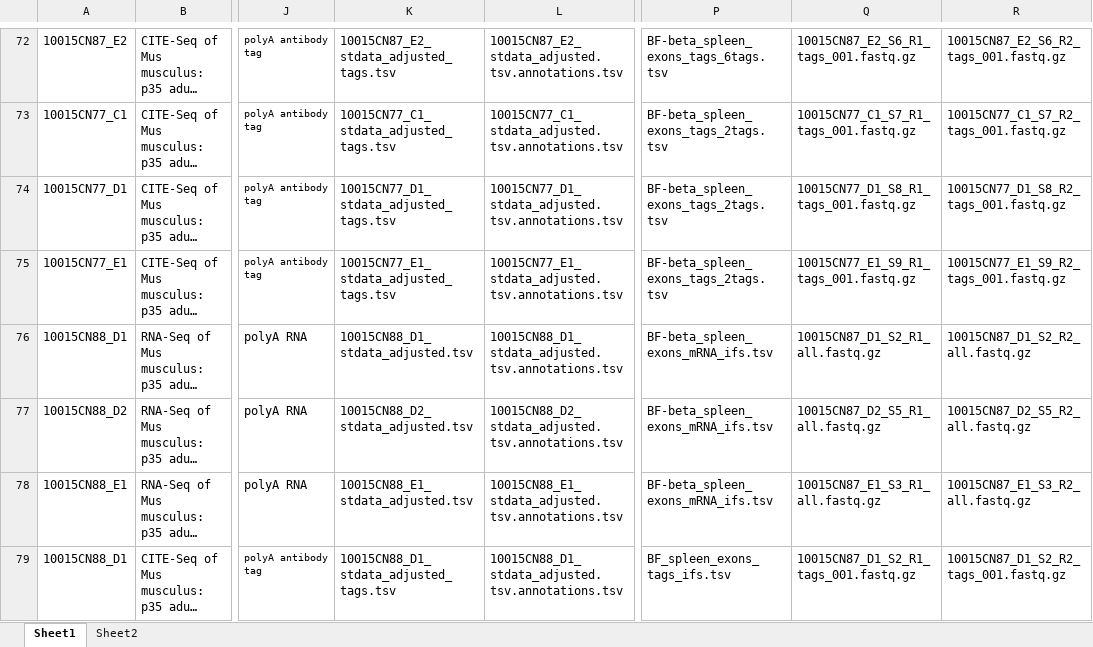
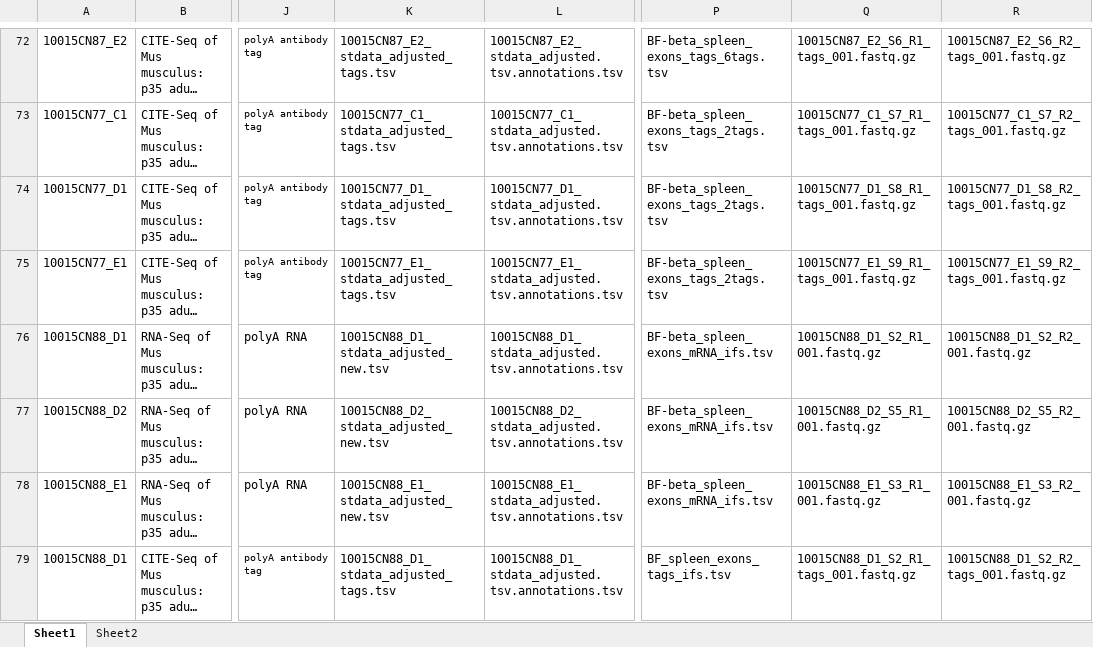
Before and after one commit to klarman-cell-observatory/sm-omics, an Excel workbook: metadata.xlsx, sheet Sheet1, drawn as a sheet; only a part is shown, gaps mark what is left out; long unchanged cells end in …; values as stored, in another font and other column widths than the file's, no borders; the diff covers the shown part only; the diff names each change by its address in the sheet, - before the commit and + after, or states it on an @@ line.

```diff
--- a/metadata.xlsx (sheet Sheet1)
+++ b/metadata.xlsx (sheet Sheet1)
-K76: 10015CN88_D1_stdata_adjusted.tsv
+K76: 10015CN88_D1_stdata_adjusted_new.tsv
-Q76: 10015CN87_D1_S2_R1_all.fastq.gz
+Q76: 10015CN88_D1_S2_R1_001.fastq.gz
-R76: 10015CN87_D1_S2_R2_all.fastq.gz
+R76: 10015CN88_D1_S2_R2_001.fastq.gz
-K77: 10015CN88_D2_stdata_adjusted.tsv
+K77: 10015CN88_D2_stdata_adjusted_new.tsv
-Q77: 10015CN87_D2_S5_R1_all.fastq.gz
+Q77: 10015CN88_D2_S5_R1_001.fastq.gz
-R77: 10015CN87_D2_S5_R2_all.fastq.gz
+R77: 10015CN88_D2_S5_R2_001.fastq.gz
-K78: 10015CN88_E1_stdata_adjusted.tsv
+K78: 10015CN88_E1_stdata_adjusted_new.tsv
-Q78: 10015CN87_E1_S3_R1_all.fastq.gz
+Q78: 10015CN88_E1_S3_R1_001.fastq.gz
-R78: 10015CN87_E1_S3_R2_all.fastq.gz
+R78: 10015CN88_E1_S3_R2_001.fastq.gz
-Q79: 10015CN87_D1_S2_R1_tags_001.fastq.gz
+Q79: 10015CN88_D1_S2_R1_tags_001.fastq.gz
-R79: 10015CN87_D1_S2_R2_tags_001.fastq.gz
+R79: 10015CN88_D1_S2_R2_tags_001.fastq.gz
```
Also changed, not shown: 6 removed rows and 7 edited cells elsewhere in this sheet, 3 other files.
